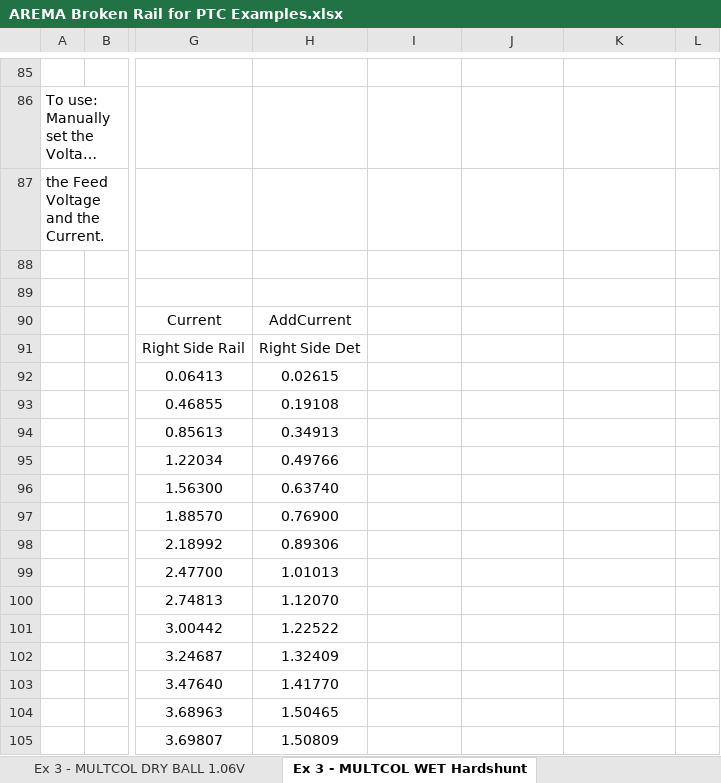
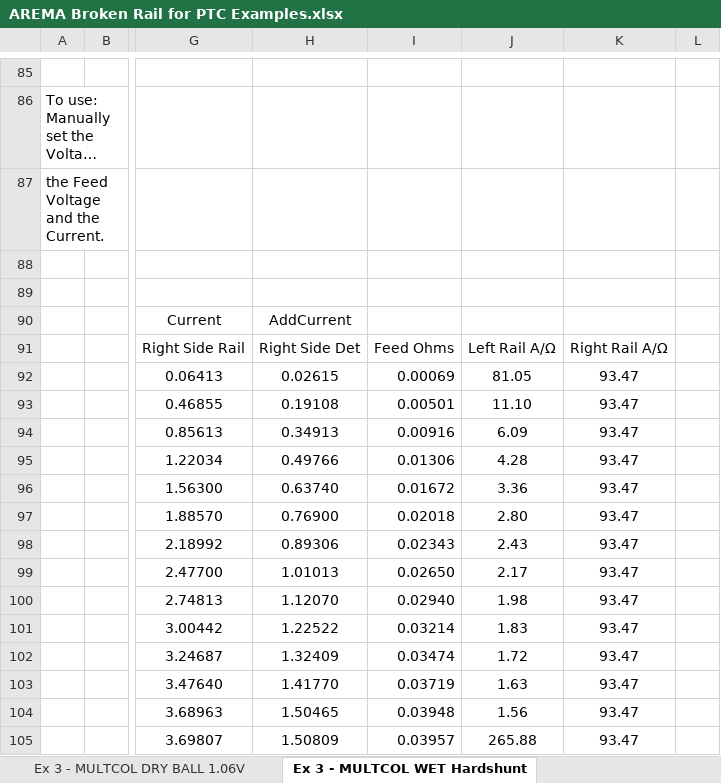
Before and after one commit to chipkraft/Excelfiles, an Excel workbook: AREMA Broken Rail for PTC Examples.xlsx, sheet Ex 3 - MULTCOL WET Hardshunt, drawn as a sheet; only a part is shown, gaps mark what is left out; long unchanged cells end in …; values as stored, in another font and other column widths than the file's, no borders; charts and pictures not drawn; the diff covers the shown part only; the diff names each change by its address in the sheet, - before the commit and + after, or states it on an @@ line.

Commit message:
Add files via upload

```diff
--- a/AREMA Broken Rail for PTC Examples.xlsx (sheet Ex 3 - MULTCOL WET Hardshunt)
+++ b/AREMA Broken Rail for PTC Examples.xlsx (sheet Ex 3 - MULTCOL WET Hardshunt)
-I91: (empty)
+I91: Feed Ohms
-J91: (empty)
+J91: Left Rail A/Ω
-K91: (empty)
+K91: Right Rail A/Ω
-I92: (empty)
+I92: 0.00069
-J92: (empty)
+J92: 81.05
-K92:K105: (empty)
+K92:K105: 93.47
-I93: (empty)
+I93: 0.00501
-J93: (empty)
+J93: 11.10
-I94: (empty)
+I94: 0.00916
-J94: (empty)
+J94: 6.09
-I95: (empty)
+I95: 0.01306
-J95: (empty)
+J95: 4.28
-I96: (empty)
+I96: 0.01672
-J96: (empty)
+J96: 3.36
-I97: (empty)
+I97: 0.02018
-J97: (empty)
+J97: 2.80
-I98: (empty)
+I98: 0.02343
-J98: (empty)
+J98: 2.43
-I99: (empty)
+I99: 0.02650
-J99: (empty)
+J99: 2.17
-I100: (empty)
+I100: 0.02940
-J100: (empty)
+J100: 1.98
-I101: (empty)
+I101: 0.03214
-J101: (empty)
+J101: 1.83
-I102: (empty)
+I102: 0.03474
-J102: (empty)
+J102: 1.72
-I103: (empty)
+I103: 0.03719
-J103: (empty)
+J103: 1.63
-I104: (empty)
+I104: 0.03948
-J104: (empty)
+J104: 1.56
-I105: (empty)
+I105: 0.03957
-J105: (empty)
+J105: 265.88
```
Also changed, not shown: 72 edited cells elsewhere in this sheet, sheet Ex 3 - MULTCOL WET BALL 15A, charts or pictures.
